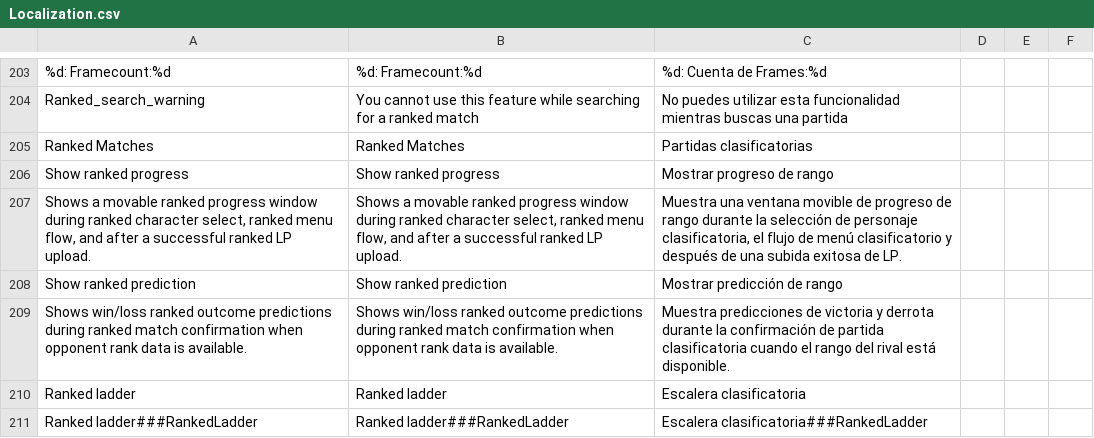
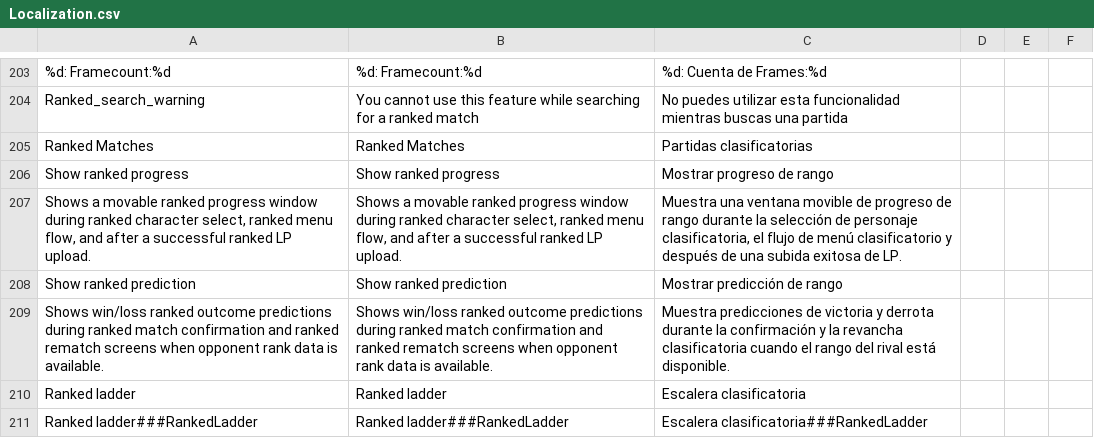
Before and after one commit to libreofficecalc/BBCF-Improvement-Mod, a CSV file: resource/localization/Localization.csv, drawn as a sheet; only a part is shown, gaps mark what is left out.

Commit message:
Ranked prediction shows up mid sets as well

```diff
--- a/resource/localization/Localization.csv
+++ b/resource/localization/Localization.csv
@@ -345,3 +345,3 @@ Show ranked progress,Show ranked progress,Mostrar progreso de rango
 Show ranked prediction,Show ranked prediction,Mostrar predicción de rango
-Shows win/loss ranked outcome predictions during ranked match confirmation when opponent rank data is available.,Shows win/loss ranked outcome predictions during ranked match confirmation when opponent rank data is available.,Muestra predicciones de victoria y derrota durante la confirmación de partida clasificatoria cuando el rango del rival está disponible.
+Shows win/loss ranked outcome predictions during ranked match confirmation and ranked rematch screens when opponent rank data is available.,Shows win/loss ranked outcome predictions during ranked match confirmation and ranked rematch screens when opponent rank data is available.,Muestra predicciones de victoria y derrota durante la confirmación y la revancha clasificatoria cuando el rango del rival está disponible.
 Ranked ladder,Ranked ladder,Escalera clasificatoria
```
Also changed, not shown: 7 other files.
